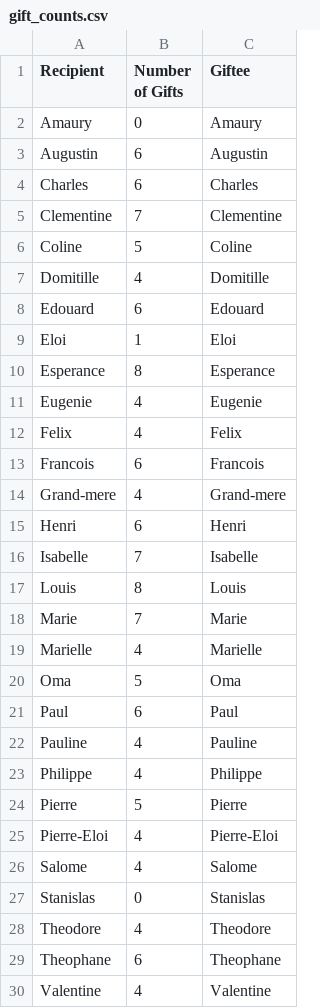
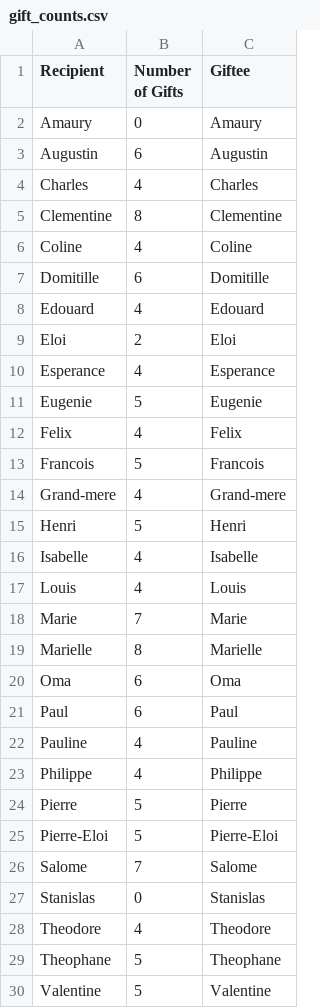
Before and after one commit to vicotr-vicotr/christmas-sorting, a CSV file: results/gift_counts.csv, drawn as a sheet; only a part is shown; the diff covers the shown part only.

```diff
--- a/results/gift_counts.csv
+++ b/results/gift_counts.csv
@@ -3,19 +3,19 @@ Amaury,0,Amaury
 Augustin,6,Augustin
-Charles,6,Charles
-Clementine,7,Clementine
-Coline,5,Coline
-Domitille,4,Domitille
-Edouard,6,Edouard
-Eloi,1,Eloi
-Esperance,8,Esperance
-Eugenie,4,Eugenie
+Charles,4,Charles
+Clementine,8,Clementine
+Coline,4,Coline
+Domitille,6,Domitille
+Edouard,4,Edouard
+Eloi,2,Eloi
+Esperance,4,Esperance
+Eugenie,5,Eugenie
 Felix,4,Felix
-Francois,6,Francois
+Francois,5,Francois
 Grand-mere,4,Grand-mere
-Henri,6,Henri
-Isabelle,7,Isabelle
-Louis,8,Louis
+Henri,5,Henri
+Isabelle,4,Isabelle
+Louis,4,Louis
 Marie,7,Marie
-Marielle,4,Marielle
-Oma,5,Oma
+Marielle,8,Marielle
+Oma,6,Oma
 Paul,6,Paul
@@ -24,7 +24,7 @@ Philippe,4,Philippe
 Pierre,5,Pierre
-Pierre-Eloi,4,Pierre-Eloi
-Salome,4,Salome
+Pierre-Eloi,5,Pierre-Eloi
+Salome,7,Salome
 Stanislas,0,Stanislas
 Theodore,4,Theodore
-Theophane,6,Theophane
-Valentine,4,Valentine
+Theophane,5,Theophane
+Valentine,5,Valentine
```
Also changed, not shown: 1 edited cell elsewhere in this file, results/secret_santa_pairings.csv, 1 other file.
